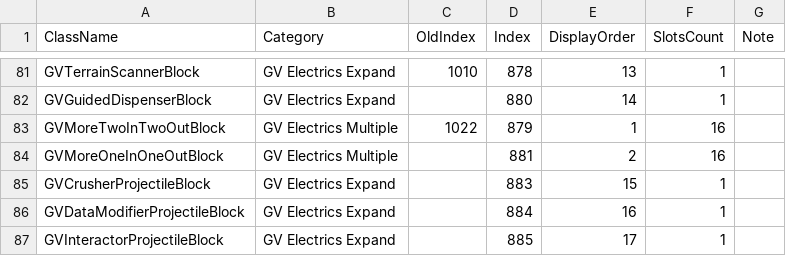
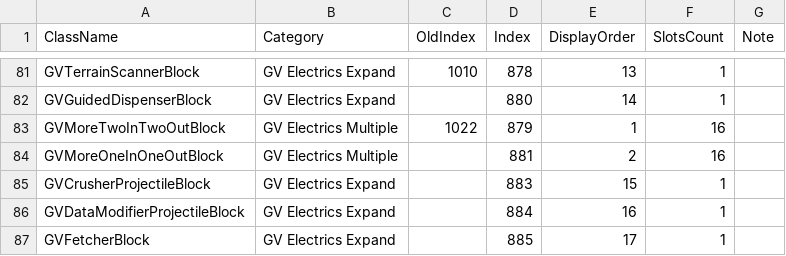
Before and after one commit to XiaofengdiZhu/Gigavolt, a CSV file: BlockIndexAndDisplayOrder.csv, drawn as a sheet; only a part is shown, gaps mark what is left out.

```diff
--- a/BlockIndexAndDisplayOrder.csv
+++ b/BlockIndexAndDisplayOrder.csv
@@ -86,2 +86,2 @@ GVCrusherProjectileBlock,GV Electrics Expand,,883,15,1,
 GVDataModifierProjectileBlock,GV Electrics Expand,,884,16,1,
-GVInteractorProjectileBlock,GV Electrics Expand,,885,17,1,
+GVFetcherBlock,GV Electrics Expand,,885,17,1,
```
Also changed, not shown: Gigavolt.Expand/Assets/Gigavolt.Expand.csv, 15 other files.
